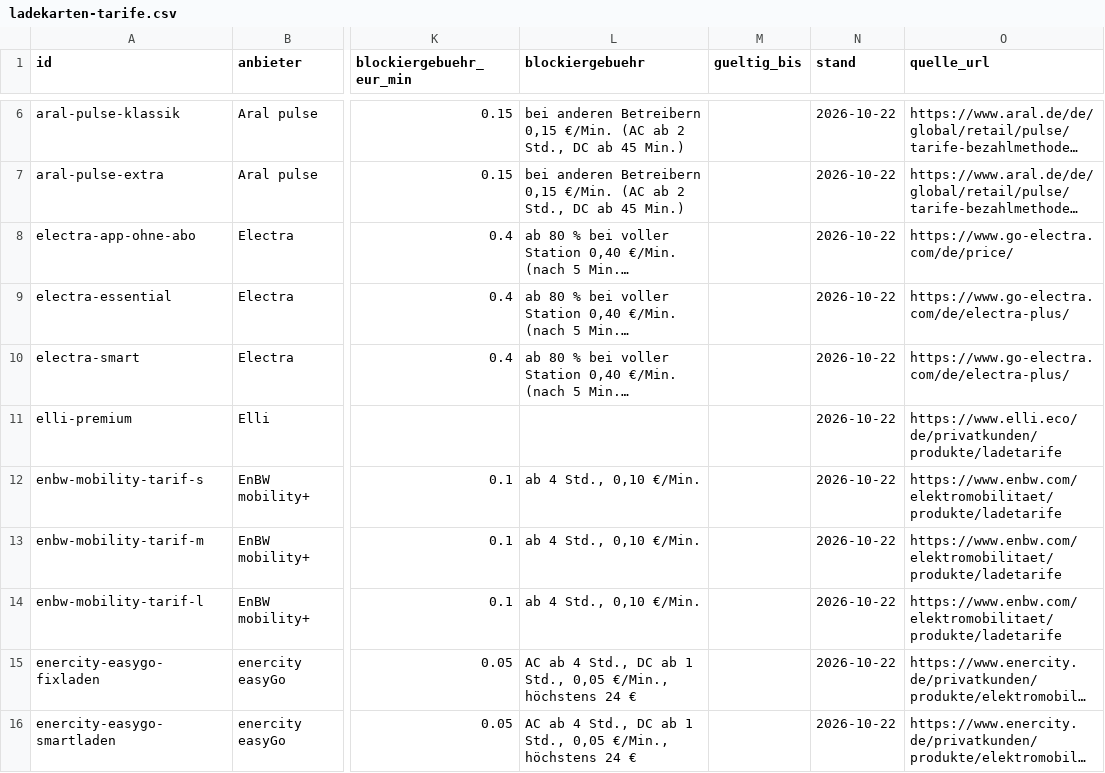
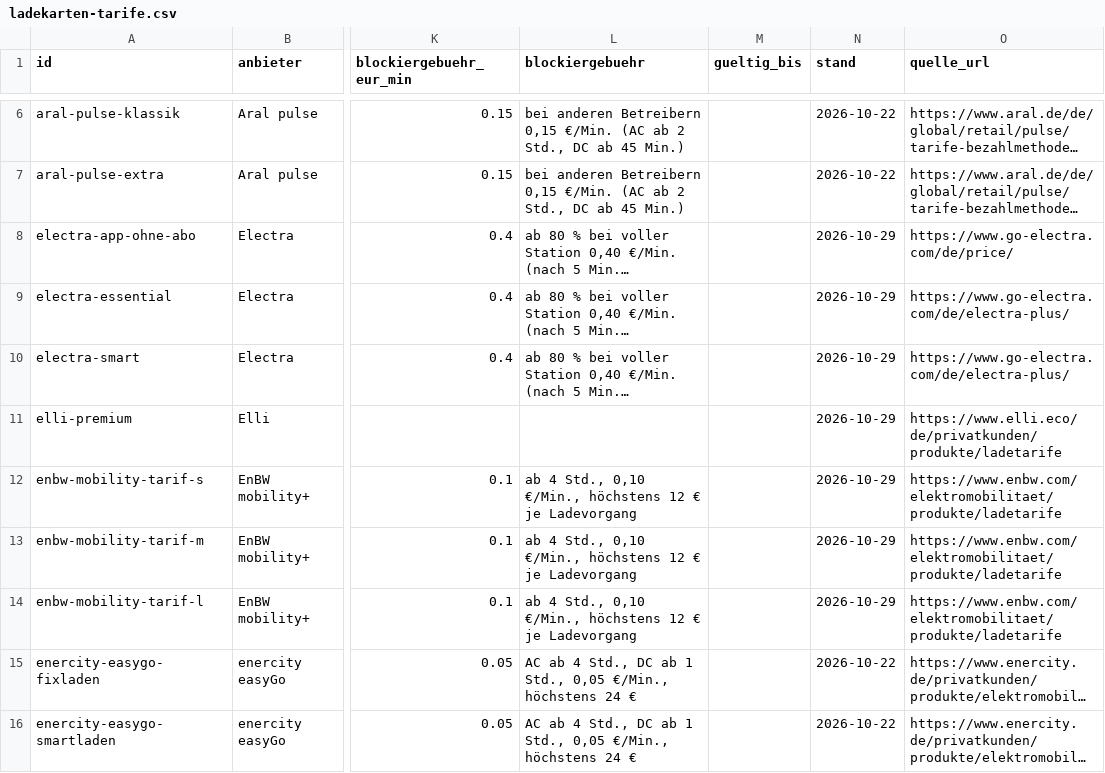
Before and after one commit to jonasdannenmaier/ladekarten-tarife, a CSV file: data/ladekarten-tarife.csv, drawn as a sheet; only a part is shown, gaps mark what is left out; long unchanged cells end in …; the diff covers the shown part only; the diff names each change by its address in the sheet, - before the commit and + after, or states it on an @@ line.

```diff
--- a/data/ladekarten-tarife.csv
+++ b/data/ladekarten-tarife.csv
-N8:N14 (stand): 2026-10-22
+N8:N14 (stand): 2026-10-29
-L12:L14 (blockiergebuehr): ab 4 Std., 0,10 €/Min.
+L12:L14 (blockiergebuehr): ab 4 Std., 0,10 €/Min., höchstens 12 € je Ladevorgang
```
Also changed, not shown: 1 removed row and 1 edited cell elsewhere in this file, 4 other files.
